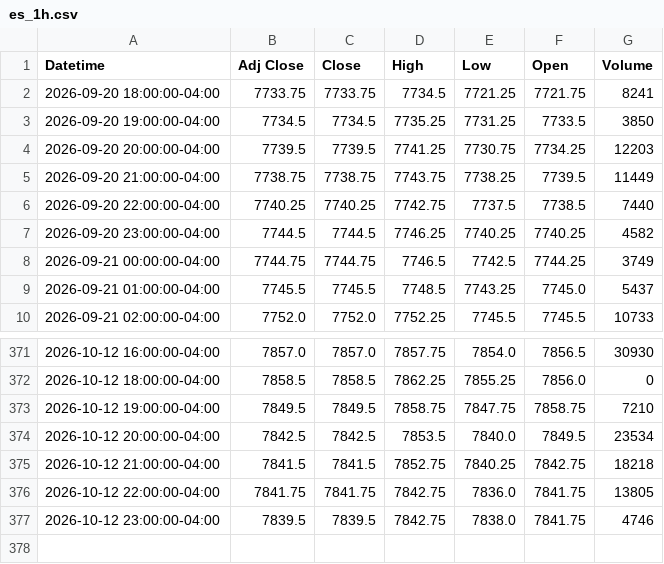
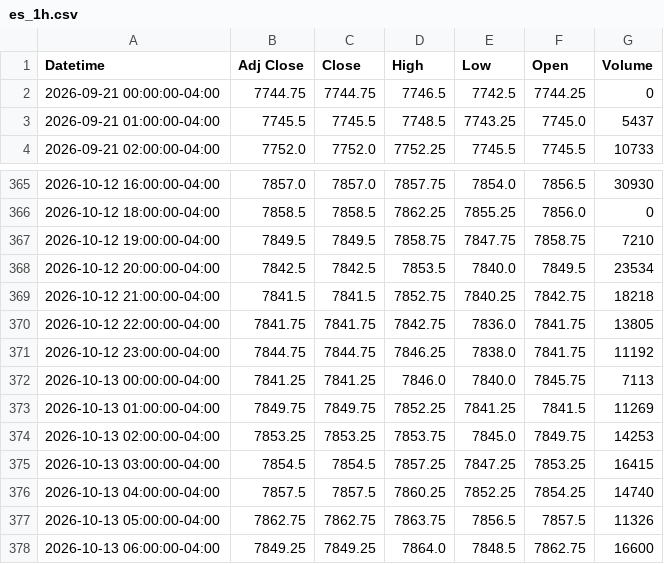
Before and after one commit to Jordan4369/mes-data, a CSV file: data/es_1h.csv, drawn as a sheet; only a part is shown, gaps mark what is left out.

```diff
--- a/data/es_1h.csv
+++ b/data/es_1h.csv
@@ -1,9 +1,3 @@
 Datetime,Adj Close,Close,High,Low,Open,Volume
-2026-09-20 18:00:00-04:00,7733.75,7733.75,7734.5,7721.25,7721.75,8241
-2026-09-20 19:00:00-04:00,7734.5,7734.5,7735.25,7731.25,7733.5,3850
-2026-09-20 20:00:00-04:00,7739.5,7739.5,7741.25,7730.75,7734.25,12203
-2026-09-20 21:00:00-04:00,7738.75,7738.75,7743.75,7738.25,7739.5,11449
-2026-09-20 22:00:00-04:00,7740.25,7740.25,7742.75,7737.5,7738.5,7440
-2026-09-20 23:00:00-04:00,7744.5,7744.5,7746.25,7740.25,7740.25,4582
-2026-09-21 00:00:00-04:00,7744.75,7744.75,7746.5,7742.5,7744.25,3749
+2026-09-21 00:00:00-04:00,7744.75,7744.75,7746.5,7742.5,7744.25,0
 2026-09-21 01:00:00-04:00,7745.5,7745.5,7748.5,7743.25,7745.0,5437
@@ -376,2 +370,9 @@ Datetime,Adj Close,Close,High,Low,Open,Volume
 2026-10-12 22:00:00-04:00,7841.75,7841.75,7842.75,7836.0,7841.75,13805
-2026-10-12 23:00:00-04:00,7839.5,7839.5,7842.75,7838.0,7841.75,4746
+2026-10-12 23:00:00-04:00,7844.75,7844.75,7846.25,7838.0,7841.75,11192
+2026-10-13 00:00:00-04:00,7841.25,7841.25,7846.0,7840.0,7845.75,7113
+2026-10-13 01:00:00-04:00,7849.75,7849.75,7852.25,7841.25,7841.5,11269
+2026-10-13 02:00:00-04:00,7853.25,7853.25,7853.75,7845.0,7849.75,14253
+2026-10-13 03:00:00-04:00,7854.5,7854.5,7857.25,7847.25,7853.25,16415
+2026-10-13 04:00:00-04:00,7857.5,7857.5,7860.25,7852.25,7854.25,14740
+2026-10-13 05:00:00-04:00,7862.75,7862.75,7863.75,7856.5,7857.5,11326
+2026-10-13 06:00:00-04:00,7849.25,7849.25,7864.0,7848.5,7862.75,16600
```
Also changed, not shown: data/es_15m.csv, data/vix_15m.csv, 1 other file.
